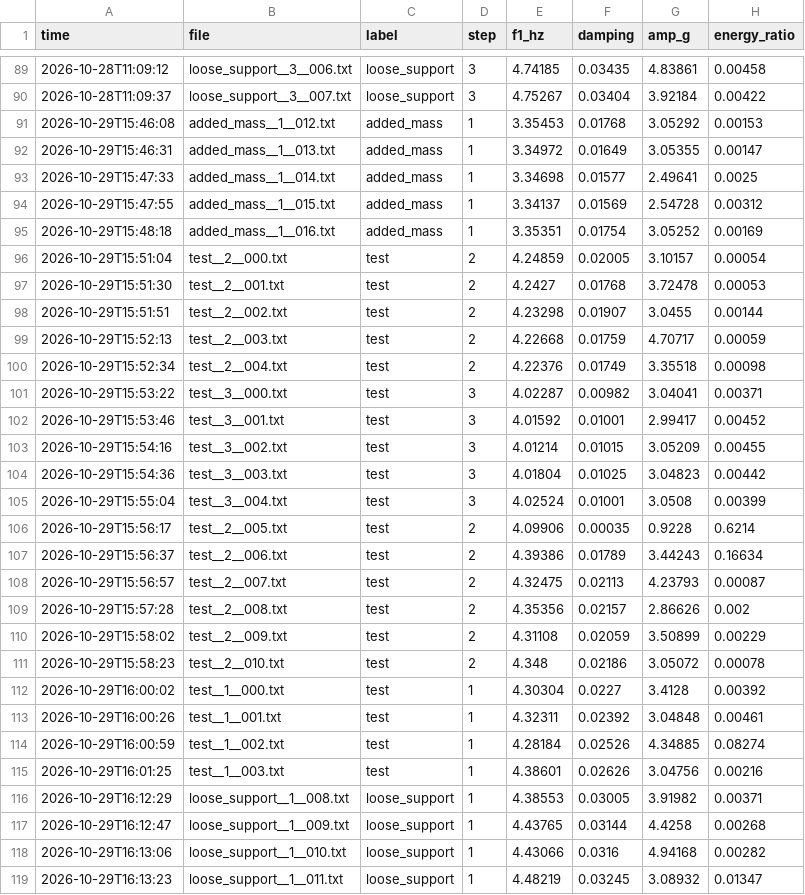
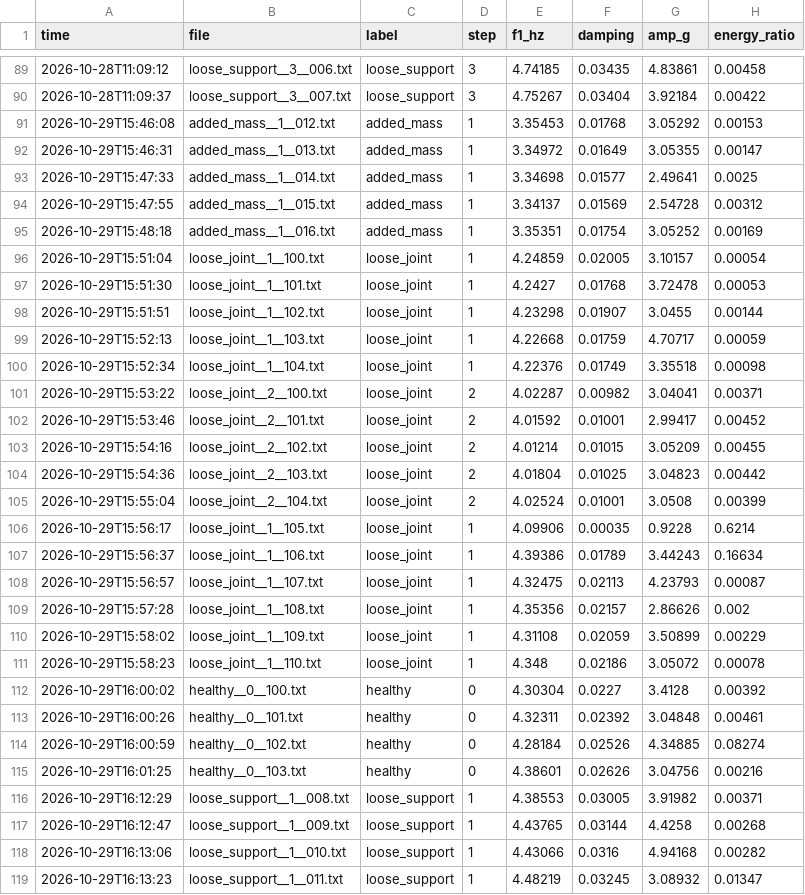
Before and after one commit to HalcyonVector/TinySHM, a CSV file: data/real_log.csv, drawn as a sheet; only a part is shown, gaps mark what is left out; the diff names each change by its address in the sheet, - before the commit and + after, or states it on an @@ line.

```diff
--- a/data/real_log.csv
+++ b/data/real_log.csv
-B96 (file): test__2__000.txt
+B96 (file): loose_joint__1__100.txt
-C96:C111 (label): test
+C96:C111 (label): loose_joint
-D96:D100 (step): 2
+D96:D100 (step): 1
-B97 (file): test__2__001.txt
+B97 (file): loose_joint__1__101.txt
-B98 (file): test__2__002.txt
+B98 (file): loose_joint__1__102.txt
-B99 (file): test__2__003.txt
+B99 (file): loose_joint__1__103.txt
-B100 (file): test__2__004.txt
+B100 (file): loose_joint__1__104.txt
-B101 (file): test__3__000.txt
+B101 (file): loose_joint__2__100.txt
-D101:D105 (step): 3
+D101:D105 (step): 2
-B102 (file): test__3__001.txt
+B102 (file): loose_joint__2__101.txt
-B103 (file): test__3__002.txt
+B103 (file): loose_joint__2__102.txt
-B104 (file): test__3__003.txt
+B104 (file): loose_joint__2__103.txt
-B105 (file): test__3__004.txt
+B105 (file): loose_joint__2__104.txt
-B106 (file): test__2__005.txt
+B106 (file): loose_joint__1__105.txt
-D106:D111 (step): 2
+D106:D111 (step): 1
-B107 (file): test__2__006.txt
+B107 (file): loose_joint__1__106.txt
-B108 (file): test__2__007.txt
+B108 (file): loose_joint__1__107.txt
-B109 (file): test__2__008.txt
+B109 (file): loose_joint__1__108.txt
-B110 (file): test__2__009.txt
+B110 (file): loose_joint__1__109.txt
-B111 (file): test__2__010.txt
+B111 (file): loose_joint__1__110.txt
-B112 (file): test__1__000.txt
+B112 (file): healthy__0__100.txt
-C112:C115 (label): test
+C112:C115 (label): healthy
-D112:D115 (step): 1
+D112:D115 (step): 0
-B113 (file): test__1__001.txt
+B113 (file): healthy__0__101.txt
-B114 (file): test__1__002.txt
+B114 (file): healthy__0__102.txt
-B115 (file): test__1__003.txt
+B115 (file): healthy__0__103.txt
```
Also changed, not shown: data/real_features.csv, 27 other files.
